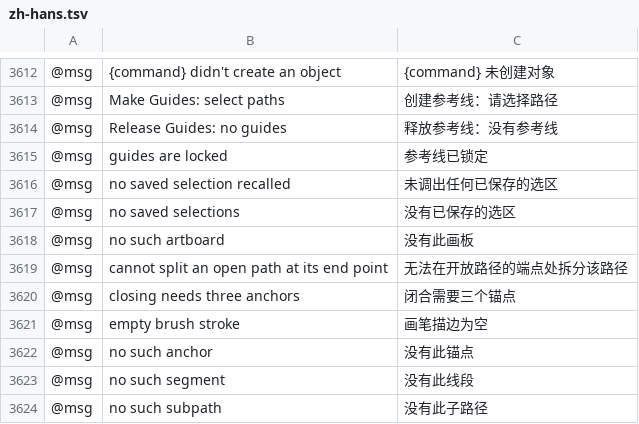
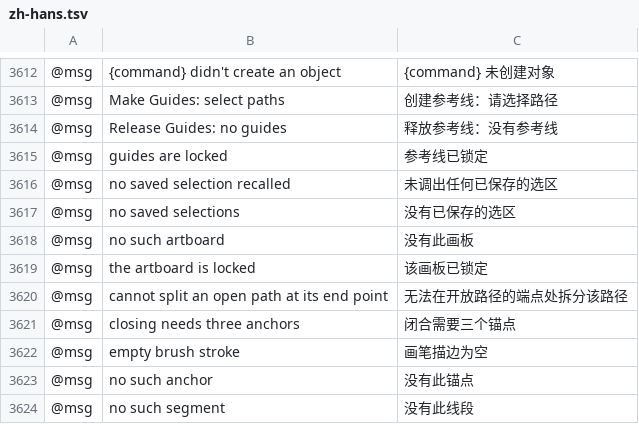
Before and after one commit to dotCooCoo/vectorcraft, a TSV file: crates/ui-egui/src/i18n/zh-hans.tsv, drawn as a sheet; only a part is shown, gaps mark what is left out; the shorter side is filled out with more unchanged rows; the diff names each change by its address in the sheet, - before the commit and + after, or states it on an @@ line.

Commit message:
i18n: rows main now requires for the artboard lock
main now translates every status and error message into Simplified
Chinese. Add the zh-hans row for "the artboard is locked".

```diff
--- a/crates/ui-egui/src/i18n/zh-hans.tsv
+++ b/crates/ui-egui/src/i18n/zh-hans.tsv
+row 3619: @msg | the artboard is locked | 该画板已锁定
```
